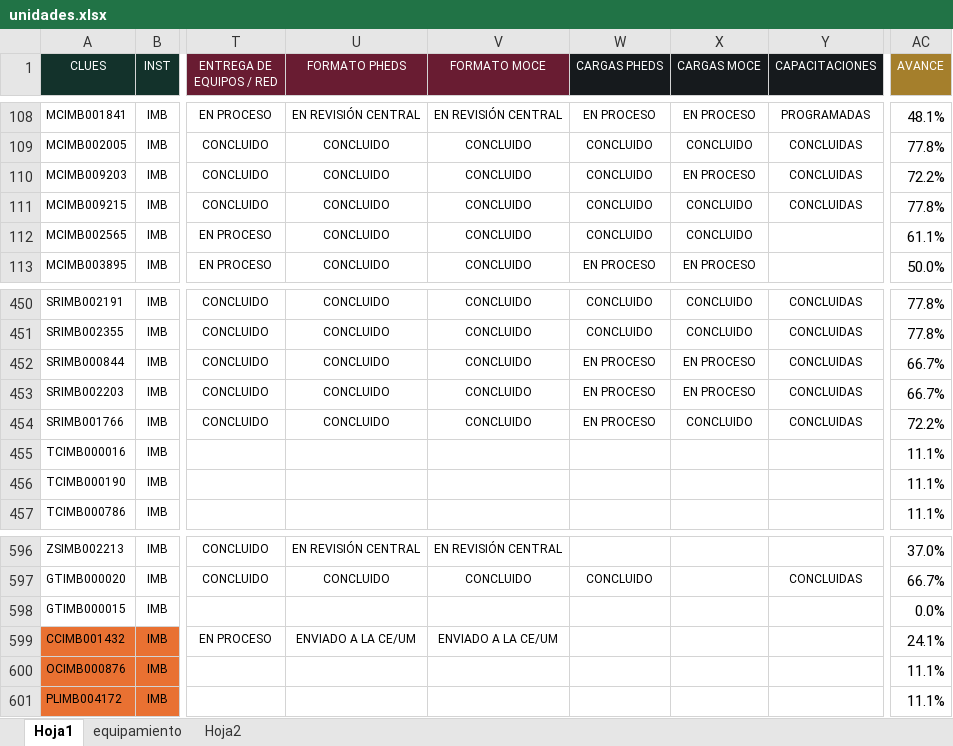
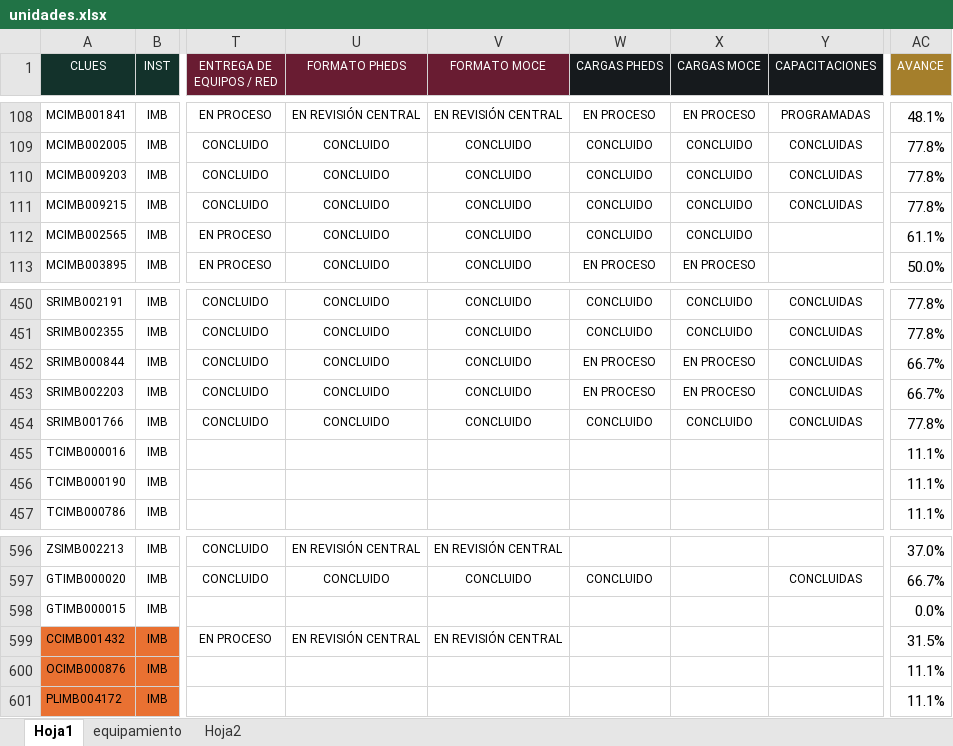
Before and after one commit to DanielJimenezA/implementacion_eds_imb, an Excel workbook: excel/unidades.xlsx, sheet Hoja1, drawn as a sheet; only a part is shown, gaps mark what is left out; values as stored, in another font and other column widths than the file's, no borders; conditional formats not drawn; the diff covers the shown part only; the diff names each change by its address in the sheet, - before the commit and + after, or states it on an @@ line.

```diff
--- a/excel/unidades.xlsx (sheet Hoja1)
+++ b/excel/unidades.xlsx (sheet Hoja1)
-X110 (CARGAS MOCE): EN PROCESO
+X110 (CARGAS MOCE): CONCLUIDO
-AC110 (AVANCE): 72.2%
+AC110 (AVANCE): 77.8%
-W454 (CARGAS PHEDS): EN PROCESO
+W454 (CARGAS PHEDS): CONCLUIDO
-AC454 (AVANCE): 72.2%
+AC454 (AVANCE): 77.8%
-U599 (FORMATO PHEDS): ENVIADO A LA CE/UM
+U599 (FORMATO PHEDS): EN REVISIÓN CENTRAL
-V599 (FORMATO MOCE): ENVIADO A LA CE/UM
+V599 (FORMATO MOCE): EN REVISIÓN CENTRAL
-AC599 (AVANCE): 24.1%
+AC599 (AVANCE): 31.5%
```
Also changed, not shown: 1 added row, 1 removed row, 76 edited cells and cell formats elsewhere in this sheet, 2 other files.
